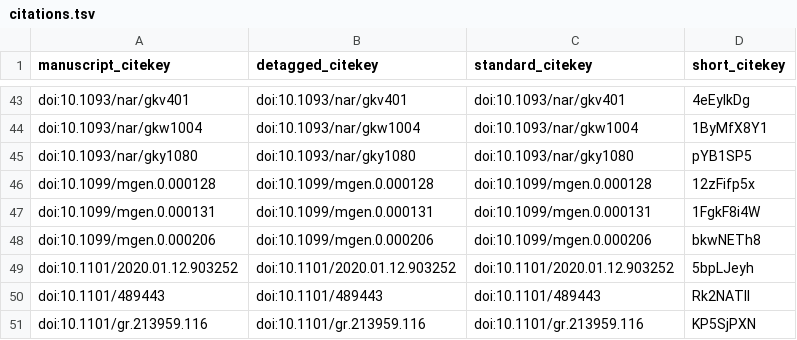
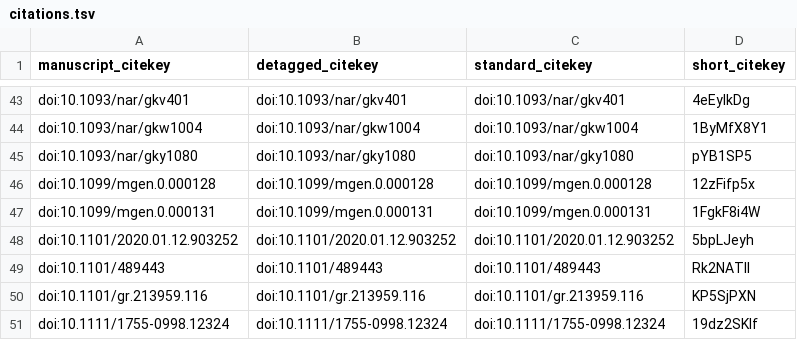
Before and after one commit to fmaguire/mag_sim_paper, a TSV file: citations.tsv, drawn as a sheet; only a part is shown, gaps mark what is left out; the shorter side is filled out with more unchanged rows.

```diff
--- a/citations.tsv
+++ b/citations.tsv
@@ -47,3 +47,2 @@ doi:10.1099/mgen.0.000128	doi:10.1099/mgen.0.000128	doi:10.1099/mgen.0.000128	12
 doi:10.1099/mgen.0.000131	doi:10.1099/mgen.0.000131	doi:10.1099/mgen.0.000131	1FgkF8i4W
-doi:10.1099/mgen.0.000206	doi:10.1099/mgen.0.000206	doi:10.1099/mgen.0.000206	bkwNETh8
 doi:10.1101/2020.01.12.903252	doi:10.1101/2020.01.12.903252	doi:10.1101/2020.01.12.903252	5bpLJeyh
```
Also changed, not shown: 6 other files.
